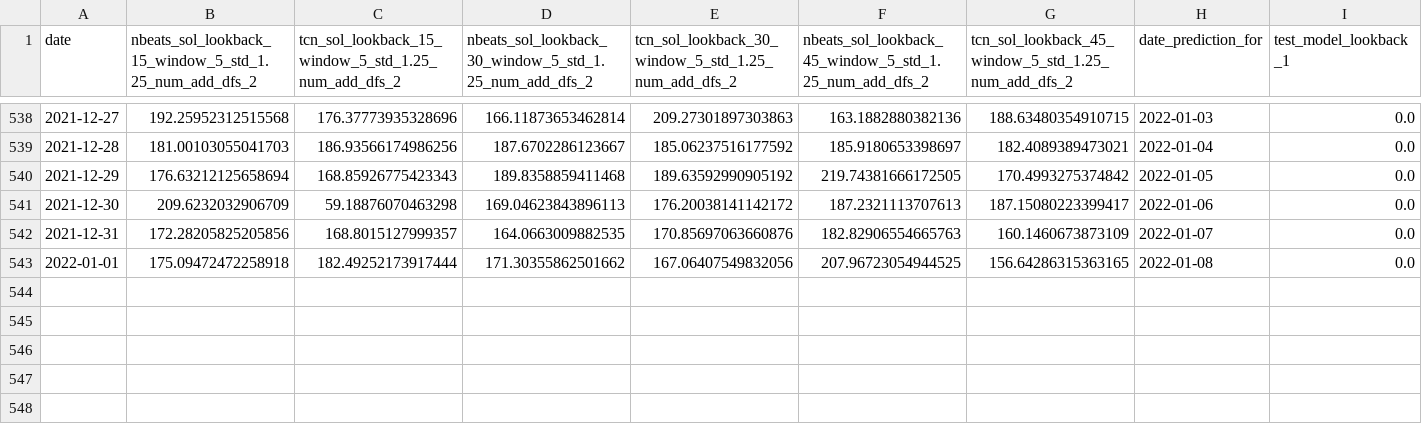
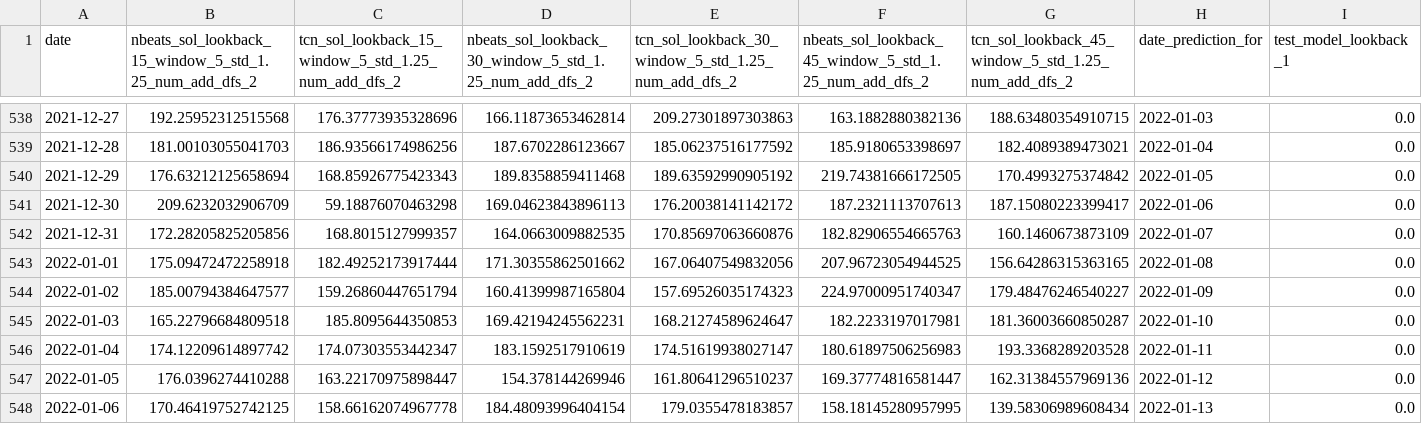
Before and after one commit to jonhilgart22/go-trader, a CSV file: notebooks/training_configs/sol_all_predictions.csv, drawn as a sheet; only a part is shown, gaps mark what is left out.

```diff
--- a/notebooks/training_configs/sol_all_predictions.csv
+++ b/notebooks/training_configs/sol_all_predictions.csv
@@ -543 +543,6 @@ date,nbeats_sol_lookback_15_window_5_std_1.25_num_add_dfs_2,tcn_sol_lookback_15_
 2022-01-01,175.09472472258918,182.49252173917444,171.30355862501662,167.06407549832056,207.96723054944525,156.64286315363165,2022-01-08,0.0
+2022-01-02,185.00794384647577,159.26860447651794,160.41399987165804,157.69526035174323,224.97000951740347,179.48476246540227,2022-01-09,0.0
+2022-01-03,165.22796684809518,185.8095644350853,169.42194245562231,168.21274589624647,182.2233197017981,181.36003660850287,2022-01-10,0.0
+2022-01-04,174.12209614897742,174.07303553442347,183.1592517910619,174.51619938027147,180.61897506256983,193.3368289203528,2022-01-11,0.0
+2022-01-05,176.0396274410288,163.22170975898447,154.378144269946,161.80641296510237,169.37774816581447,162.31384557969136,2022-01-12,0.0
+2022-01-06,170.46419752742125,158.66162074967778,184.48093996404154,179.0355478183857,158.18145280957995,139.58306989608434,2022-01-13,0.0
```
Also changed, not shown: 3 other files.
